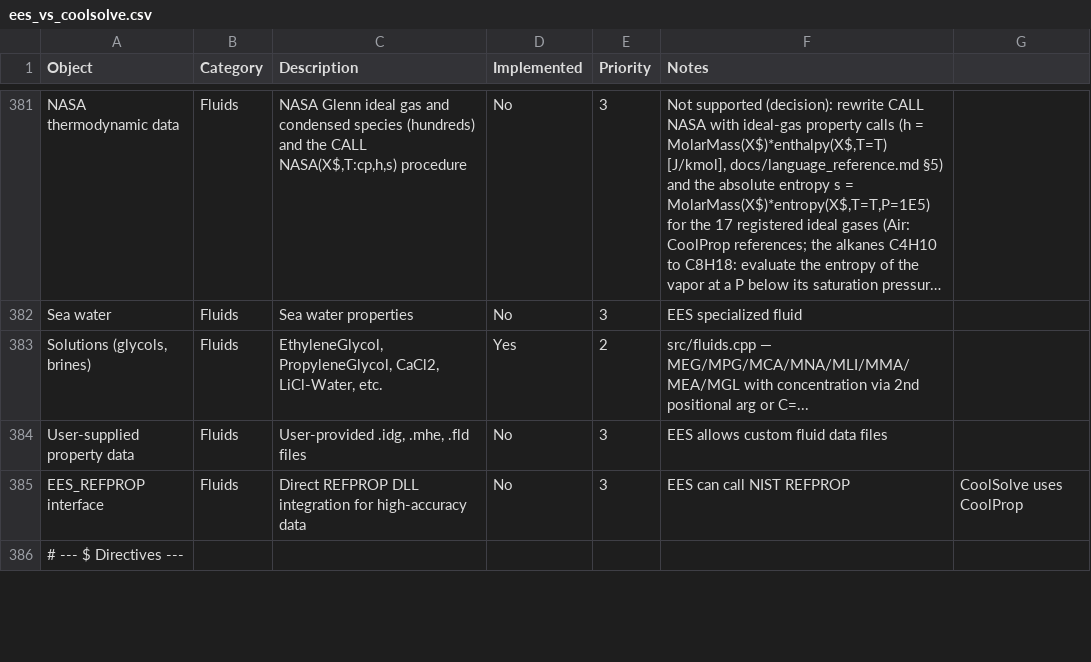
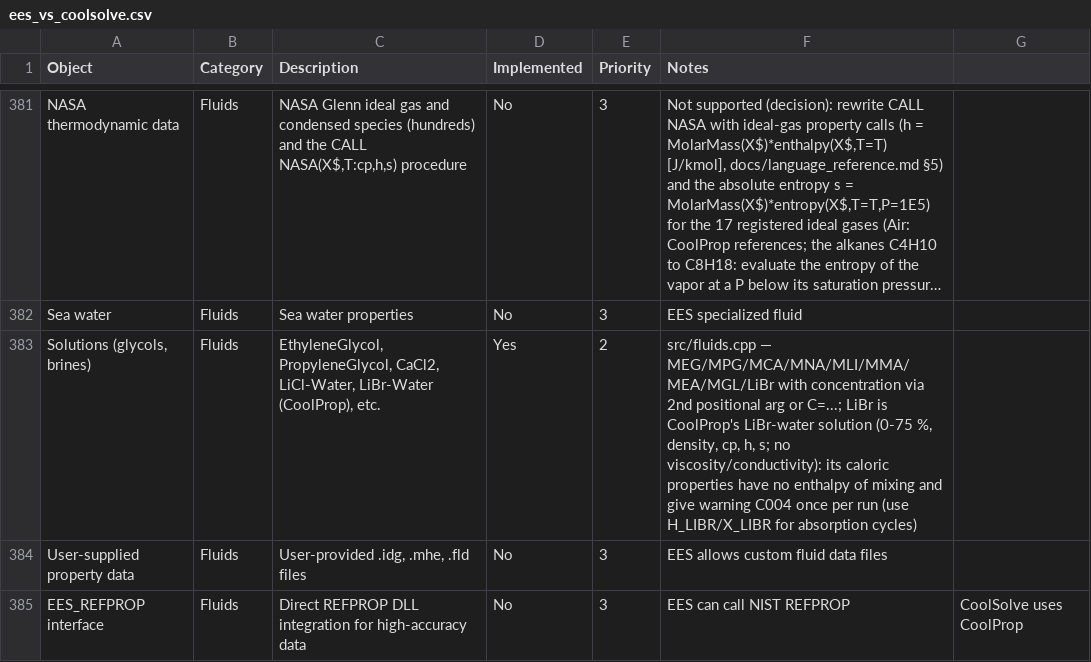
Before and after one commit to CoolProp/CoolSolve, a CSV file: docs/ees_vs_coolsolve.csv, drawn as a sheet; only a part is shown, gaps mark what is left out; the shorter side is filled out with more unchanged rows; long unchanged cells end in …; the diff names each change by its address in the sheet, - before the commit and + after, or states it on an @@ line.

```diff
--- a/docs/ees_vs_coolsolve.csv
+++ b/docs/ees_vs_coolsolve.csv
-C383 (Description): …CaCl2, LiCl-Water, etc.
+C383 (Description): …CaCl2, LiCl-Water, LiBr-Water (CoolProp), etc.
-F383 (Notes): src/fluids.cpp — MEG/MPG/MCA/MNA/MLI/MMA/MEA/MGL with concentration via 2nd positional arg or C=...
+F383 (Notes): src/fluids.cpp — MEG/MPG/MCA/MNA/MLI/MMA/MEA/MGL/LiBr with concentration via 2nd positional arg or C=...; LiBr is CoolProp's LiBr-water solution (0-75 %, density, cp, h, s; no viscosity/conductivity): its caloric properties have no enthalpy of mixing and give warning C004 once per run (use H_LIBR/X_LIBR for absorption cycles)
```
Also changed, not shown: 8 other files.
